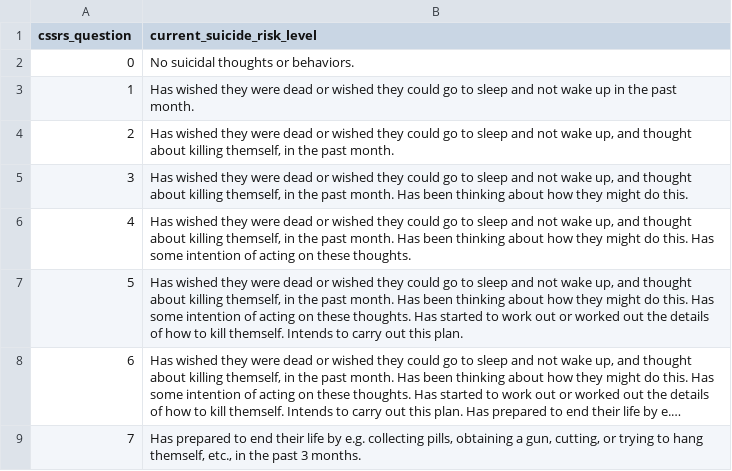
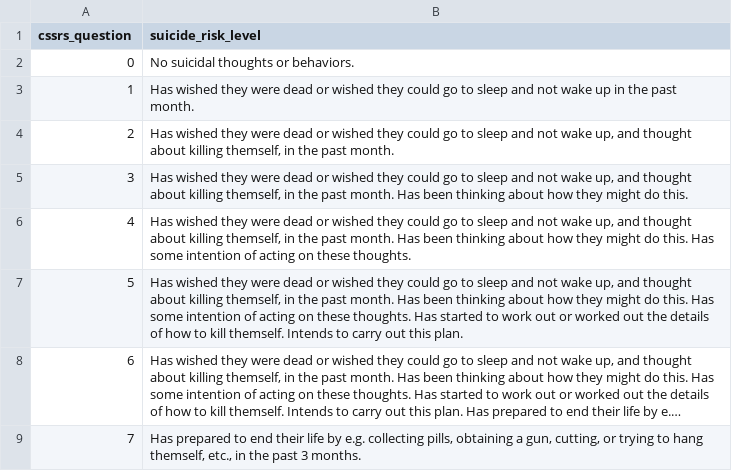
Before and after one commit to sskeen/intrapsic, a TSV file: simulate/data/suicide_risk_level.tsv, drawn as a sheet; long unchanged cells end in ….

```diff
--- a/simulate/data/suicide_risk_level.tsv
+++ b/simulate/data/suicide_risk_level.tsv
@@ -1,2 +1,2 @@
-cssrs_question	current_suicide_risk_level
+cssrs_question	suicide_risk_level
 0	No suicidal thoughts or behaviors.
```
Also changed, not shown: 1 other file.
